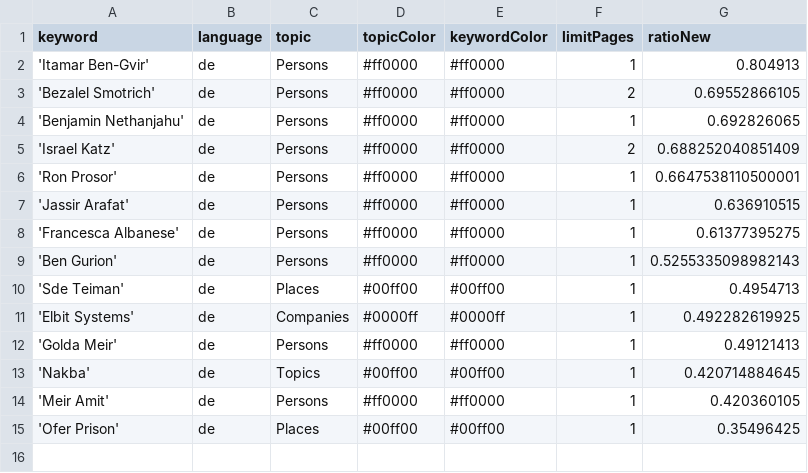
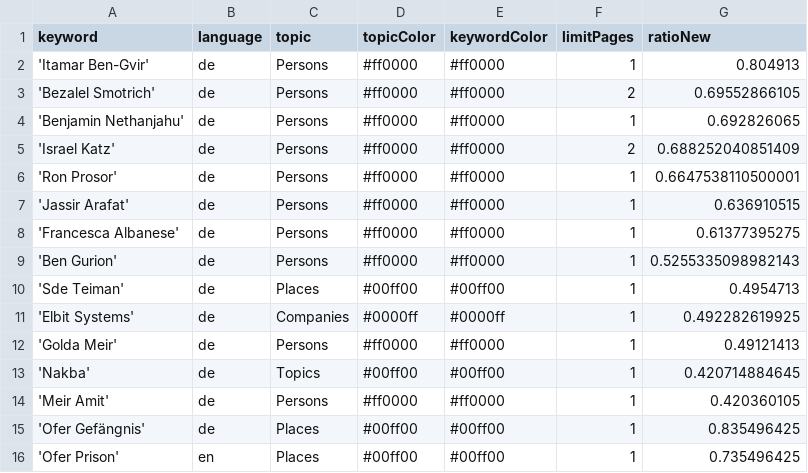
Before and after one commit to claba-news/nakbaIsComing, a CSV file: keywords.csv, drawn as a sheet.

Commit message:
Update keywords.csv

```diff
--- a/keywords.csv
+++ b/keywords.csv
@@ -14,2 +14,3 @@ keyword,language,topic,topicColor,keywordColor,limitPages,ratioNew
 'Meir Amit',de,Persons,#ff0000,#ff0000,1,0.420360105
-'Ofer Prison',de,Places,#00ff00,#00ff00,1,0.35496425
+'Ofer Gefängnis',de,Places,#00ff00,#00ff00,1,0.835496425
+'Ofer Prison',en,Places,#00ff00,#00ff00,1,0.735496425
```
